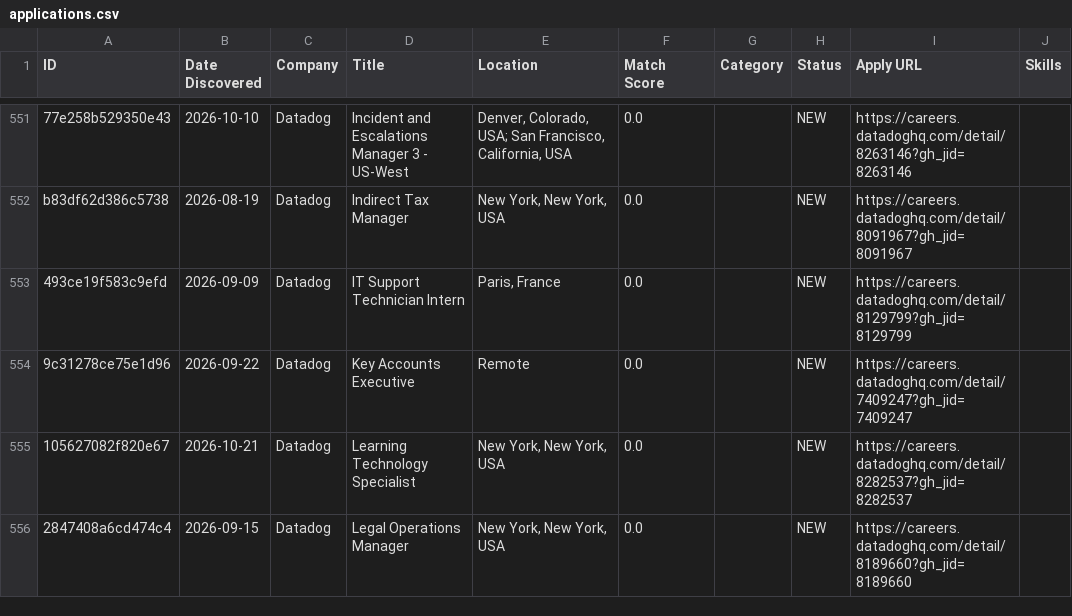
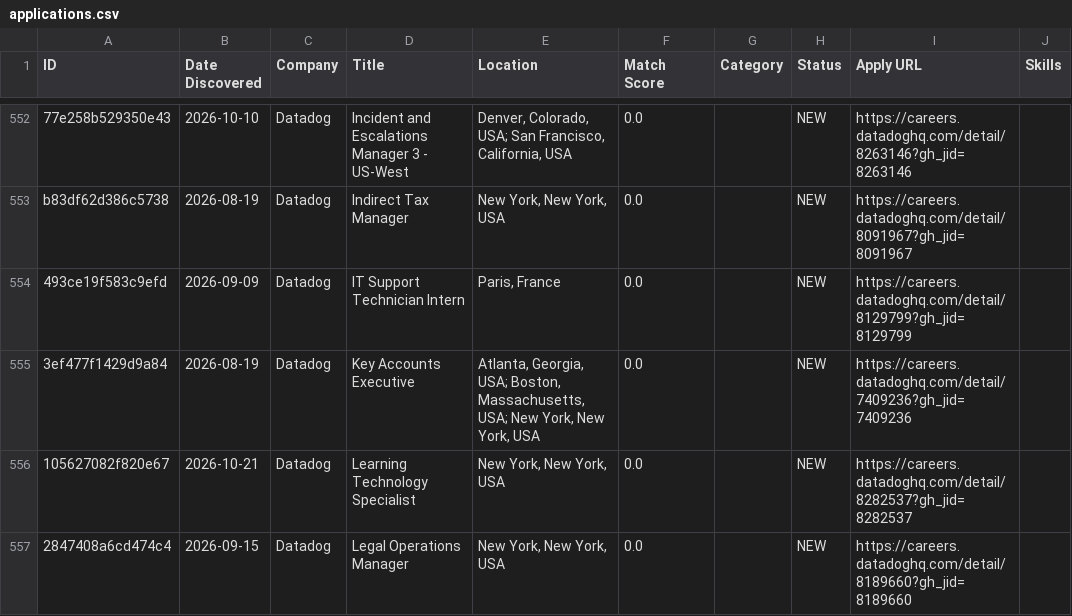
Before and after one commit to Aarav-Shah-175/JobFinder, a CSV file: data/applications.csv, drawn as a sheet; only a part is shown, gaps mark what is left out; addresses are those after the commit; the diff covers the shown part only; the diff names each change by its address in the sheet, - before the commit and + after, or states it on an @@ line.

```diff
--- a/data/applications.csv
+++ b/data/applications.csv
-A555 (ID): 9c31278ce75e1d96
+A555 (ID): 3ef477f1429d9a84
-B555 (Date Discovered): 2026-09-22
+B555 (Date Discovered): 2026-08-19
-E555 (Location): Remote
+E555 (Location): Atlanta, Georgia, USA; Boston, Massachusetts, USA; New York, New York, USA
-I555 (Apply URL): https://careers.datadoghq.com/detail/7409247?gh_jid=7409247
+I555 (Apply URL): https://careers.datadoghq.com/detail/7409236?gh_jid=7409236
```
Also changed, not shown: 5 added rows, 1 removed row, 1 moved row and 123 edited cells elsewhere in this file, 2 other files.
